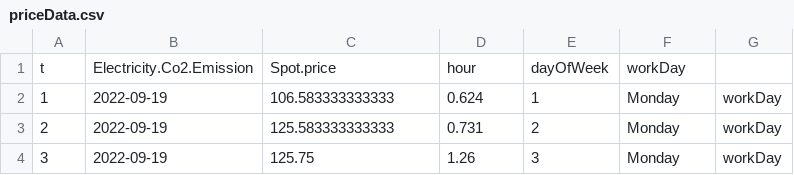
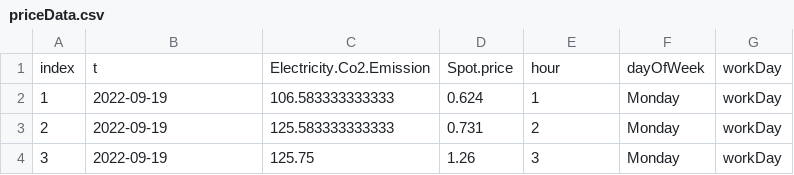
Before and after one commit to ChrisVN123/BachlorSDE, a CSV file: Kalman/priceData.csv, drawn as a sheet; only a part is shown; removed rows and columns are numbered as before the commit, all else as after; the diff names each change by its address in the sheet, - before the commit and + after, or states it on an @@ line.

```diff
--- a/Kalman/priceData.csv
+++ b/Kalman/priceData.csv
-row 1: t | Electricity.Co2.Emission | Spot.price | hour | dayOfWeek | workDay
+row 1: index | t | Electricity.Co2.Emission | Spot.price | hour | dayOfWeek | workDay
```
Also changed, not shown: 6 other files.
